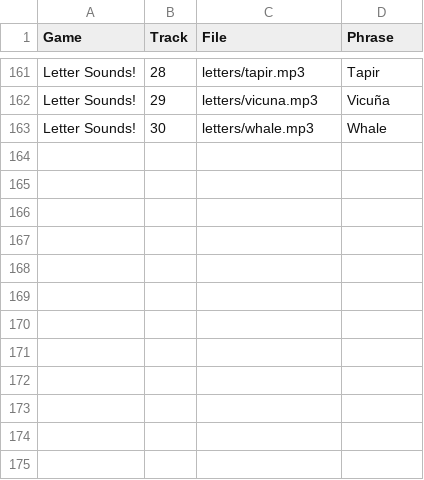
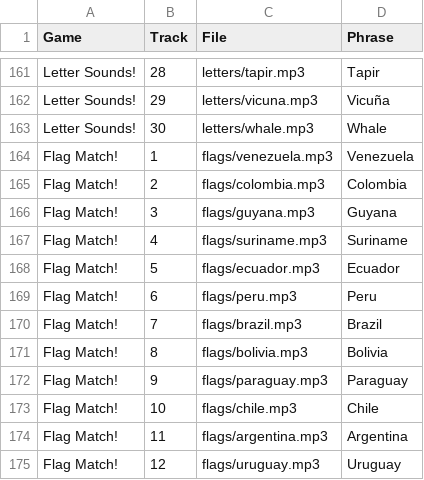
Before and after one commit to tylerhull/bopandbloom, a CSV file: tools/audio/facts_manifest.csv, drawn as a sheet; only a part is shown, gaps mark what is left out.

```diff
--- a/tools/audio/facts_manifest.csv
+++ b/tools/audio/facts_manifest.csv
@@ -163 +163,13 @@ Letter Sounds!,29,letters/vicuna.mp3,Vicuña
 Letter Sounds!,30,letters/whale.mp3,Whale
+Flag Match!,1,flags/venezuela.mp3,Venezuela
+Flag Match!,2,flags/colombia.mp3,Colombia
+Flag Match!,3,flags/guyana.mp3,Guyana
+Flag Match!,4,flags/suriname.mp3,Suriname
+Flag Match!,5,flags/ecuador.mp3,Ecuador
+Flag Match!,6,flags/peru.mp3,Peru
+Flag Match!,7,flags/brazil.mp3,Brazil
+Flag Match!,8,flags/bolivia.mp3,Bolivia
+Flag Match!,9,flags/paraguay.mp3,Paraguay
+Flag Match!,10,flags/chile.mp3,Chile
+Flag Match!,11,flags/argentina.mp3,Argentina
+Flag Match!,12,flags/uruguay.mp3,Uruguay
```
Also changed, not shown: 11 other files.
